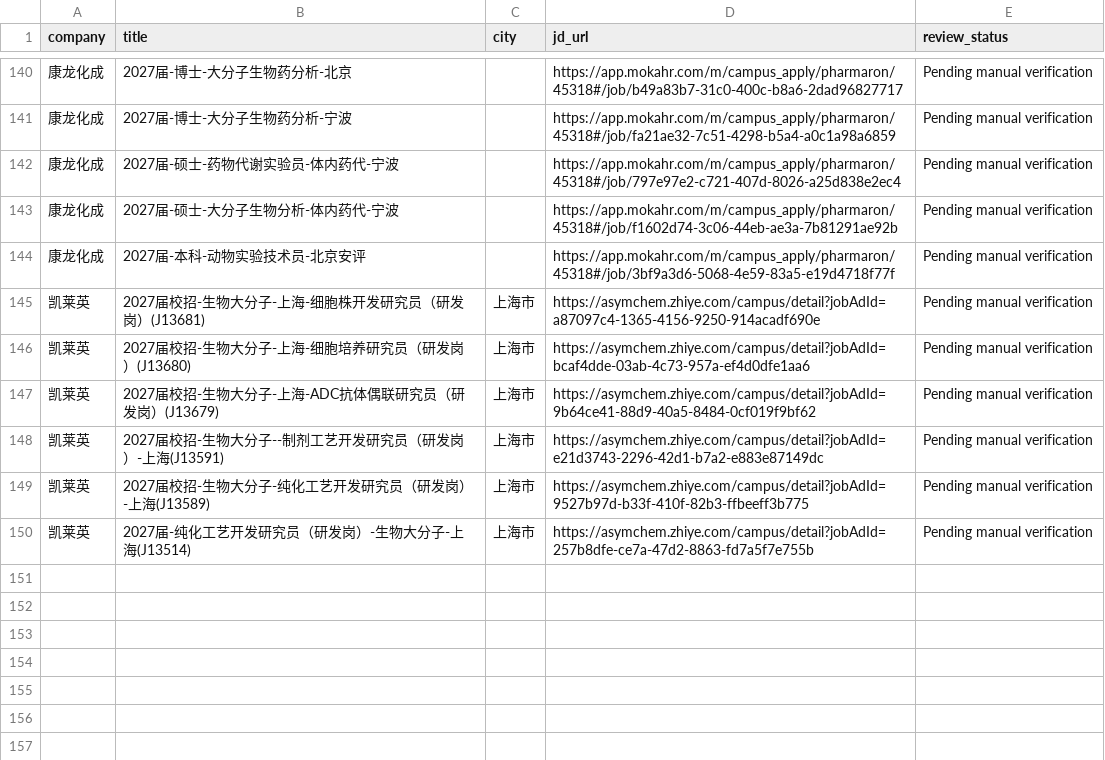
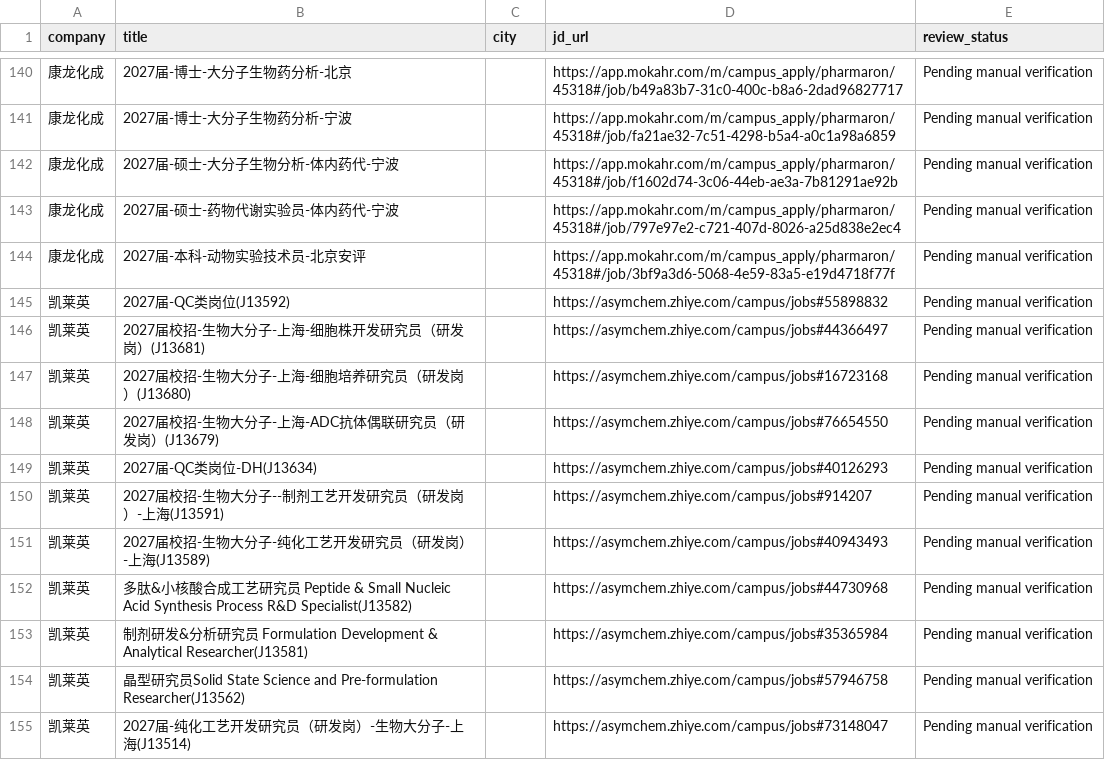
Before and after one commit to wxx1790439319-create/biomed-career-agent-public, a CSV file: jobs.csv, drawn as a sheet; only a part is shown, gaps mark what is left out.

```diff
--- a/jobs.csv
+++ b/jobs.csv
@@ -141,10 +141,15 @@
 康龙化成,2027届-博士-大分子生物药分析-宁波,,https://app.mokahr.com/m/campus_apply/pharmaron/45318#/job/fa21ae32-7c51-4298-b5a4-a0c1a98a6859,Pending manual verification
+康龙化成,2027届-硕士-大分子生物分析-体内药代-宁波,,https://app.mokahr.com/m/campus_apply/pharmaron/45318#/job/f1602d74-3c06-44eb-ae3a-7b81291ae92b,Pending manual verification
 康龙化成,2027届-硕士-药物代谢实验员-体内药代-宁波,,https://app.mokahr.com/m/campus_apply/pharmaron/45318#/job/797e97e2-c721-407d-8026-a25d838e2ec4,Pending manual verification
-康龙化成,2027届-硕士-大分子生物分析-体内药代-宁波,,https://app.mokahr.com/m/campus_apply/pharmaron/45318#/job/f1602d74-3c06-44eb-ae3a-7b81291ae92b,Pending manual verification
 康龙化成,2027届-本科-动物实验技术员-北京安评,,https://app.mokahr.com/m/campus_apply/pharmaron/45318#/job/3bf9a3d6-5068-4e59-83a5-e19d4718f77f,Pending manual verification
-凯莱英,2027届校招-生物大分子-上海-细胞株开发研究员（研发岗）(J13681),上海市,https://asymchem.zhiye.com/campus/detail?jobAdId=a87097c4-1365-4156-9250-914acadf690e,Pending manual verification
-凯莱英,2027届校招-生物大分子-上海-细胞培养研究员（研发岗）(J13680),上海市,https://asymchem.zhiye.com/campus/detail?jobAdId=bcaf4dde-03ab-4c73-957a-ef4d0dfe1aa6,Pending manual verification
-凯莱英,2027届校招-生物大分子-上海-ADC抗体偶联研究员（研发岗）(J13679),上海市,https://asymchem.zhiye.com/campus/detail?jobAdId=9b64ce41-88d9-40a5-8484-0cf019f9bf62,Pending manual verification
-凯莱英,2027届校招-生物大分子--制剂工艺开发研究员（研发岗）-上海(J13591),上海市,https://asymchem.zhiye.com/campus/detail?jobAdId=e21d3743-2296-42d1-b7a2-e883e87149dc,Pending manual verification
-凯莱英,2027届校招-生物大分子-纯化工艺开发研究员（研发岗）-上海(J13589),上海市,https://asymchem.zhiye.com/campus/detail?jobAdId=9527b97d-b33f-410f-82b3-ffbeeff3b775,Pending manual verification
-凯莱英,2027届-纯化工艺开发研究员（研发岗）-生物大分子-上海(J13514),上海市,https://asymchem.zhiye.com/campus/detail?jobAdId=257b8dfe-ce7a-47d2-8863-fd7a5f7e755b,Pending manual verification
+凯莱英,2027届-QC类岗位(J13592),,https://asymchem.zhiye.com/campus/jobs#55898832,Pending manual verification
+凯莱英,2027届校招-生物大分子-上海-细胞株开发研究员（研发岗）(J13681),,https://asymchem.zhiye.com/campus/jobs#44366497,Pending manual verification
+凯莱英,2027届校招-生物大分子-上海-细胞培养研究员（研发岗）(J13680),,https://asymchem.zhiye.com/campus/jobs#16723168,Pending manual verification
+凯莱英,2027届校招-生物大分子-上海-ADC抗体偶联研究员（研发岗）(J13679),,https://asymchem.zhiye.com/campus/jobs#76654550,Pending manual verification
+凯莱英,2027届-QC类岗位-DH(J13634),,https://asymchem.zhiye.com/campus/jobs#40126293,Pending manual verification
+凯莱英,2027届校招-生物大分子--制剂工艺开发研究员（研发岗）-上海(J13591),,https://asymchem.zhiye.com/campus/jobs#914207,Pending manual verification
+凯莱英,2027届校招-生物大分子-纯化工艺开发研究员（研发岗）-上海(J13589),,https://asymchem.zhiye.com/campus/jobs#40943493,Pending manual verification
+凯莱英,多肽&小核酸合成工艺研究员 Peptide & Small Nucleic Acid Synthesis Process R&D Specialist(J13582),,https://asymchem.zhiye.com/campus/jobs#44730968,Pending manual verification
+凯莱英,制剂研发&分析研究员 Formulation Development & Analytical Researcher(J13581),,https://asymchem.zhiye.com/campus/jobs#35365984,Pending manual verification
+凯莱英,晶型研究员Solid State Science and Pre-formulation Researcher(J13562),,https://asymchem.zhiye.com/campus/jobs#57946758,Pending manual verification
+凯莱英,2027届-纯化工艺开发研究员（研发岗）-生物大分子-上海(J13514),,https://asymchem.zhiye.com/campus/jobs#73148047,Pending manual verification
```
Also changed, not shown: 1 other file.
